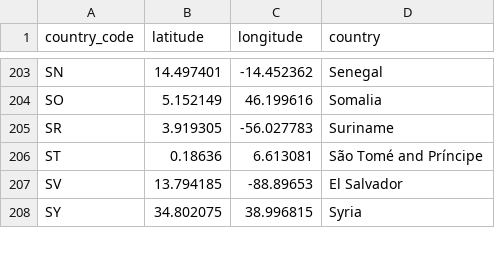
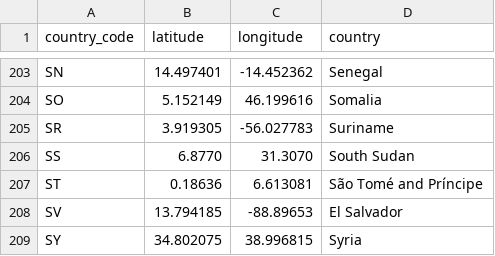
Before and after one commit to jesseandringa/FlagApp, a CSV file: country_latitude_and_longitude.csv, drawn as a sheet; only a part is shown, gaps mark what is left out; the diff names each change by its address in the sheet, - before the commit and + after, or states it on an @@ line.

Commit message:
Update country_latitude_and_longitude.csv

```diff
--- a/country_latitude_and_longitude.csv
+++ b/country_latitude_and_longitude.csv
+row 206: SS | 6.8770 | 31.3070 | South Sudan
```
